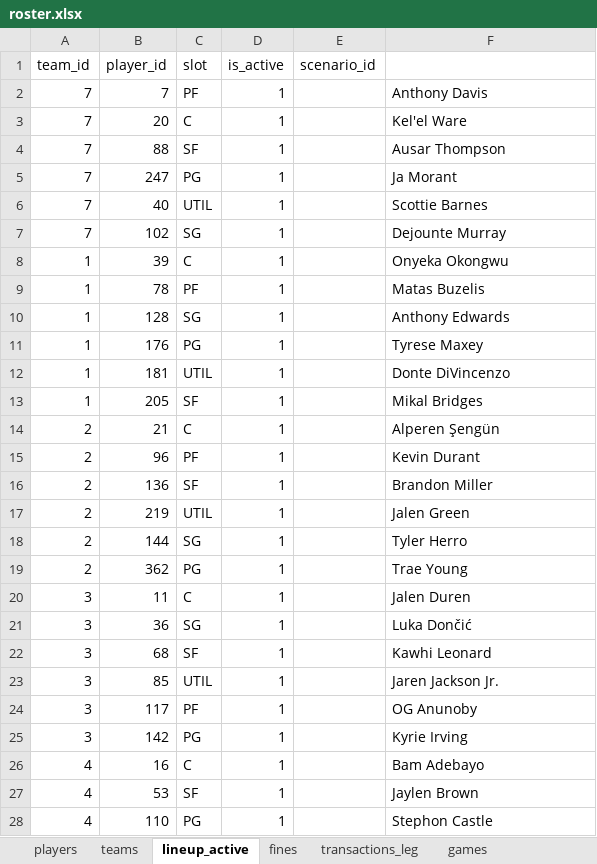
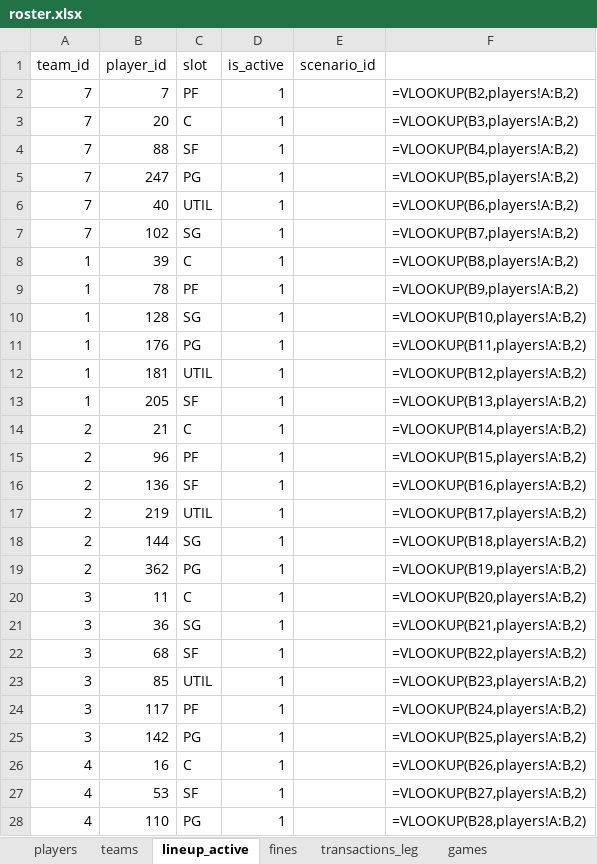
Before and after one commit to filipebrito23/Fantasy-unificado, an Excel workbook: roster.xlsx, sheet lineup_active, drawn as a sheet; only a part is shown; values as stored, in another font and other column widths than the file's, no borders; formulas without a stored value are shown as written; the diff covers the shown part only; the diff names each change by its address in the sheet, - before the commit and + after, or states it on an @@ line.

```diff
--- a/roster.xlsx (sheet lineup_active)
+++ b/roster.xlsx (sheet lineup_active)
-F2: Anthony Davis
+F2: =VLOOKUP(B2,players!A:B,2)
-F3: Kel'el Ware
+F3: =VLOOKUP(B3,players!A:B,2)
-F4: Ausar Thompson
+F4: =VLOOKUP(B4,players!A:B,2)
-F5: Ja Morant
+F5: =VLOOKUP(B5,players!A:B,2)
-F6: Scottie Barnes
+F6: =VLOOKUP(B6,players!A:B,2)
-F7: Dejounte Murray
+F7: =VLOOKUP(B7,players!A:B,2)
-F8: Onyeka Okongwu
+F8: =VLOOKUP(B8,players!A:B,2)
-F9: Matas Buzelis
+F9: =VLOOKUP(B9,players!A:B,2)
-F10: Anthony Edwards
+F10: =VLOOKUP(B10,players!A:B,2)
-F11: Tyrese Maxey
+F11: =VLOOKUP(B11,players!A:B,2)
-F12: Donte DiVincenzo
+F12: =VLOOKUP(B12,players!A:B,2)
-F13: Mikal Bridges
+F13: =VLOOKUP(B13,players!A:B,2)
-F14: Alperen Şengün
+F14: =VLOOKUP(B14,players!A:B,2)
-F15: Kevin Durant
+F15: =VLOOKUP(B15,players!A:B,2)
-F16: Brandon Miller
+F16: =VLOOKUP(B16,players!A:B,2)
-F17: Jalen Green
+F17: =VLOOKUP(B17,players!A:B,2)
-F18: Tyler Herro
+F18: =VLOOKUP(B18,players!A:B,2)
-F19: Trae Young
+F19: =VLOOKUP(B19,players!A:B,2)
-F20: Jalen Duren
+F20: =VLOOKUP(B20,players!A:B,2)
-F21: Luka Dončić
+F21: =VLOOKUP(B21,players!A:B,2)
-F22: Kawhi Leonard
+F22: =VLOOKUP(B22,players!A:B,2)
-F23: Jaren Jackson Jr.
+F23: =VLOOKUP(B23,players!A:B,2)
-F24: OG Anunoby
+F24: =VLOOKUP(B24,players!A:B,2)
-F25: Kyrie Irving
+F25: =VLOOKUP(B25,players!A:B,2)
-F26: Bam Adebayo
+F26: =VLOOKUP(B26,players!A:B,2)
-F27: Jaylen Brown
+F27: =VLOOKUP(B27,players!A:B,2)
-F28: Stephon Castle
+F28: =VLOOKUP(B28,players!A:B,2)
```
Also changed, not shown: 57 edited cells elsewhere in this sheet, sheet roster, sheet development, sheet games, sheet transactionitems, sheet transactions, sheet fines, 1 other file.
